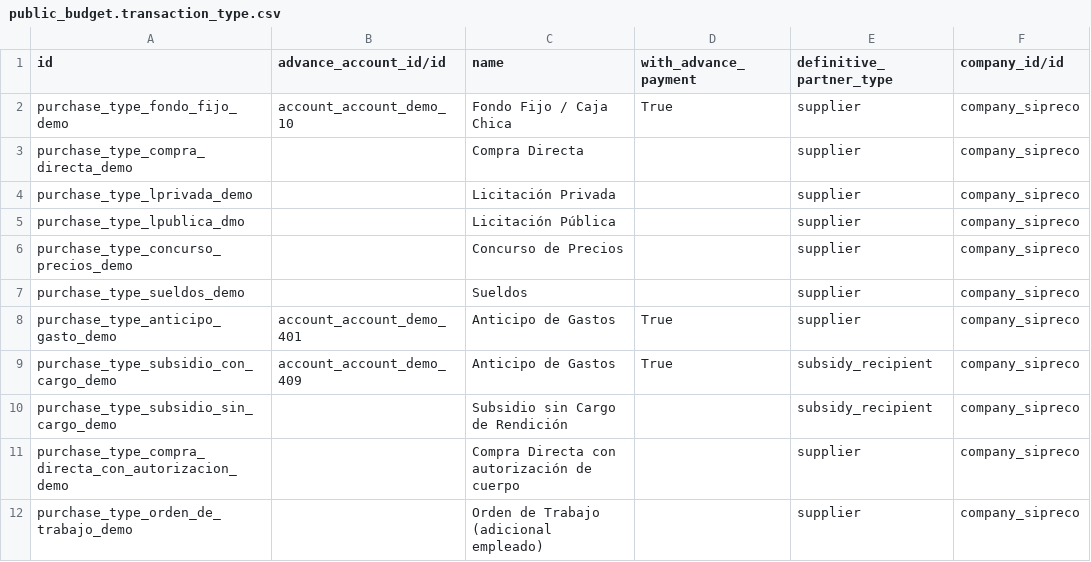
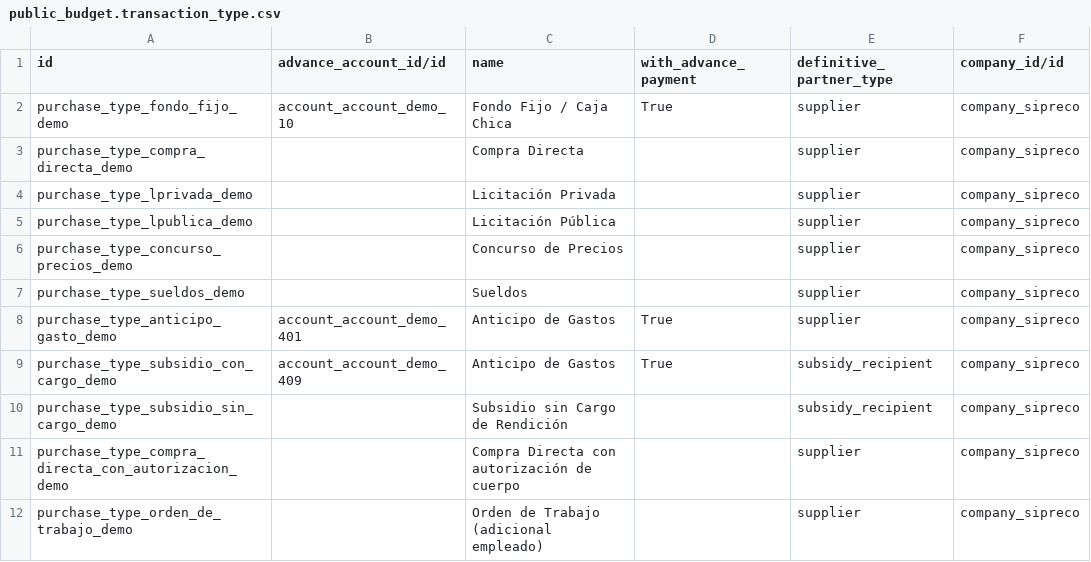
Before and after one commit to ingadhoc/odoo-public-administration, a CSV file: sipreco_public_budget/demo/public_budget.transaction_type.csv, drawn as a sheet.

Commit message:
IMP data

```diff
--- a/sipreco_public_budget/demo/public_budget.transaction_type.csv
+++ b/sipreco_public_budget/demo/public_budget.transaction_type.csv
@@ -4,3 +4,3 @@ purchase_type_compra_directa_demo,,Compra Directa,,supplier,company_sipreco
 purchase_type_lprivada_demo,,Licitación Privada,,supplier,company_sipreco
-purchase_type_lpublica_dmo,,Licitación Pública,,supplier,company_sipreco
+purchase_type_lpublica_demo,,Licitación Pública,,supplier,company_sipreco
 purchase_type_concurso_precios_demo,,Concurso de Precios,,supplier,company_sipreco
```
Also changed, not shown: 8 other files.
